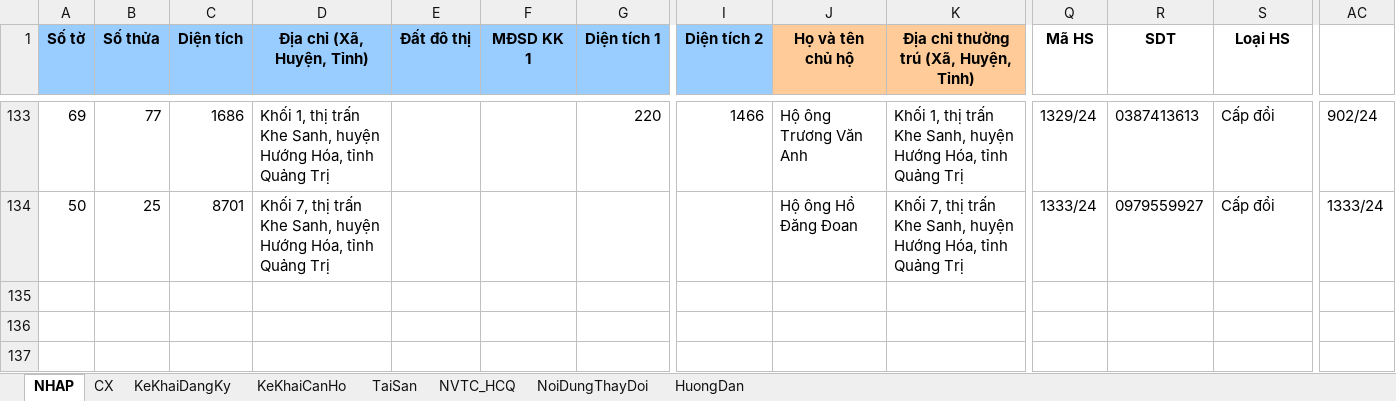
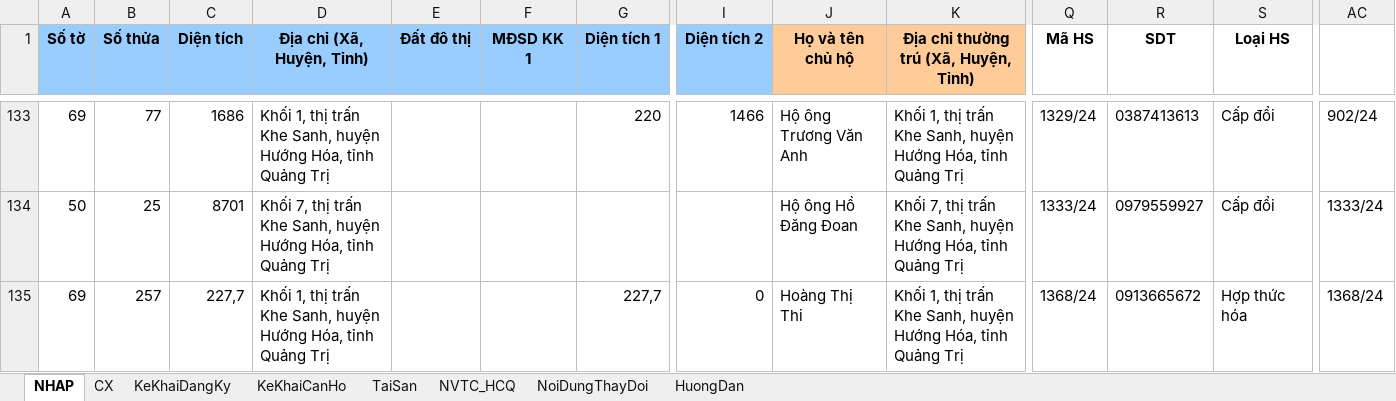
Before and after one commit to guitarkhongem/SOMUCKE, an Excel workbook: SODO/Khe Sanh/Mau Gcadas_Khe Sanh.xlsm, sheet NHAP, drawn as a sheet; only a part is shown, gaps mark what is left out; values as stored, in another font and other column widths than the file's, no borders; charts and pictures not drawn; rows hold the shown columns only; the diff names each change by its address in the sheet, - before the commit and + after, or states it on an @@ line.

```diff
--- a/SODO/Khe Sanh/Mau Gcadas_Khe Sanh.xlsm (sheet NHAP)
+++ b/SODO/Khe Sanh/Mau Gcadas_Khe Sanh.xlsm (sheet NHAP)
+row 135: 69 | 257 | 227,7 | Khối 1, thị trấn Khe Sanh, huyện Hướng Hóa, tỉnh Quảng Trị |  |  | 227,7 | 0 | Hoàng Thị Thi | Khối 1, thị trấn Khe Sanh, huyện Hướng Hóa, tỉnh Quảng Trị | 1368/24 | 0913665672 | Hợp thức hóa | 1368/24
```
Also changed, not shown: SODO/Khe Sanh/FixedRowCopy.xlsx, 7 other files.
